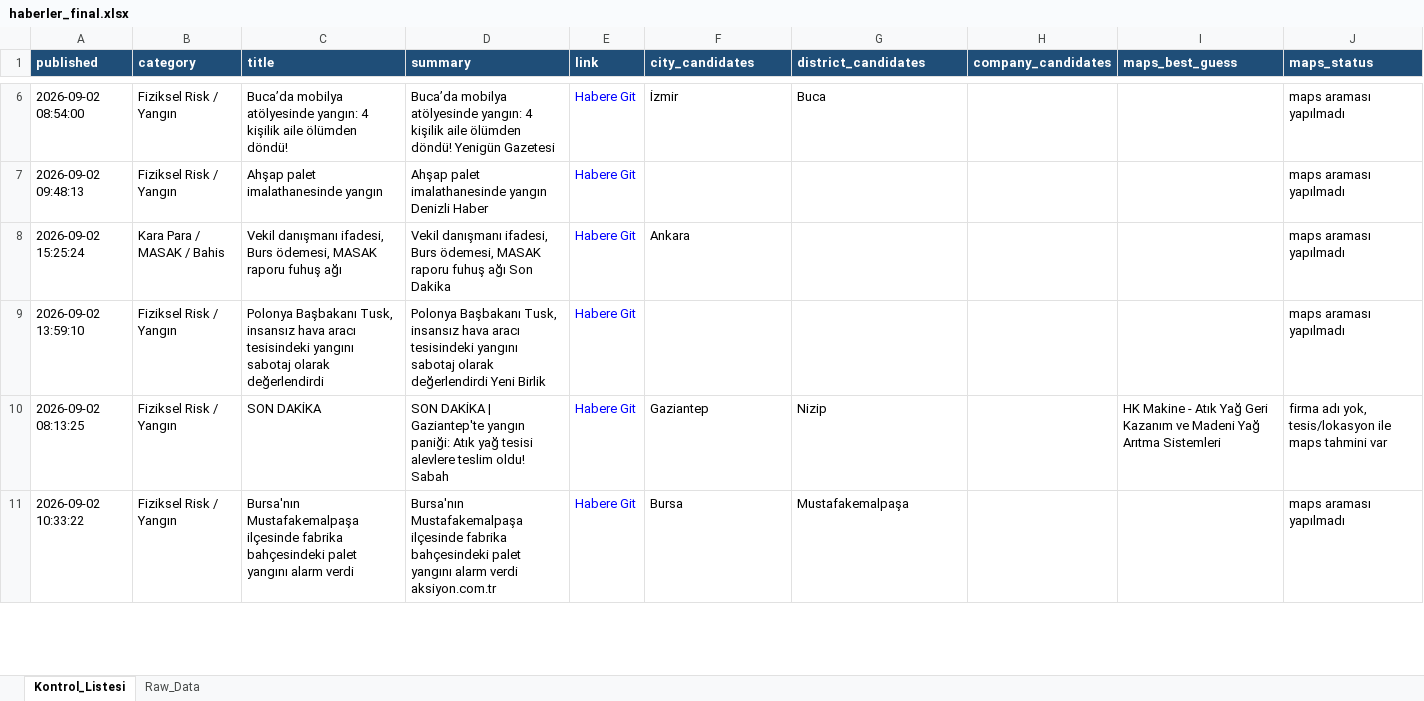
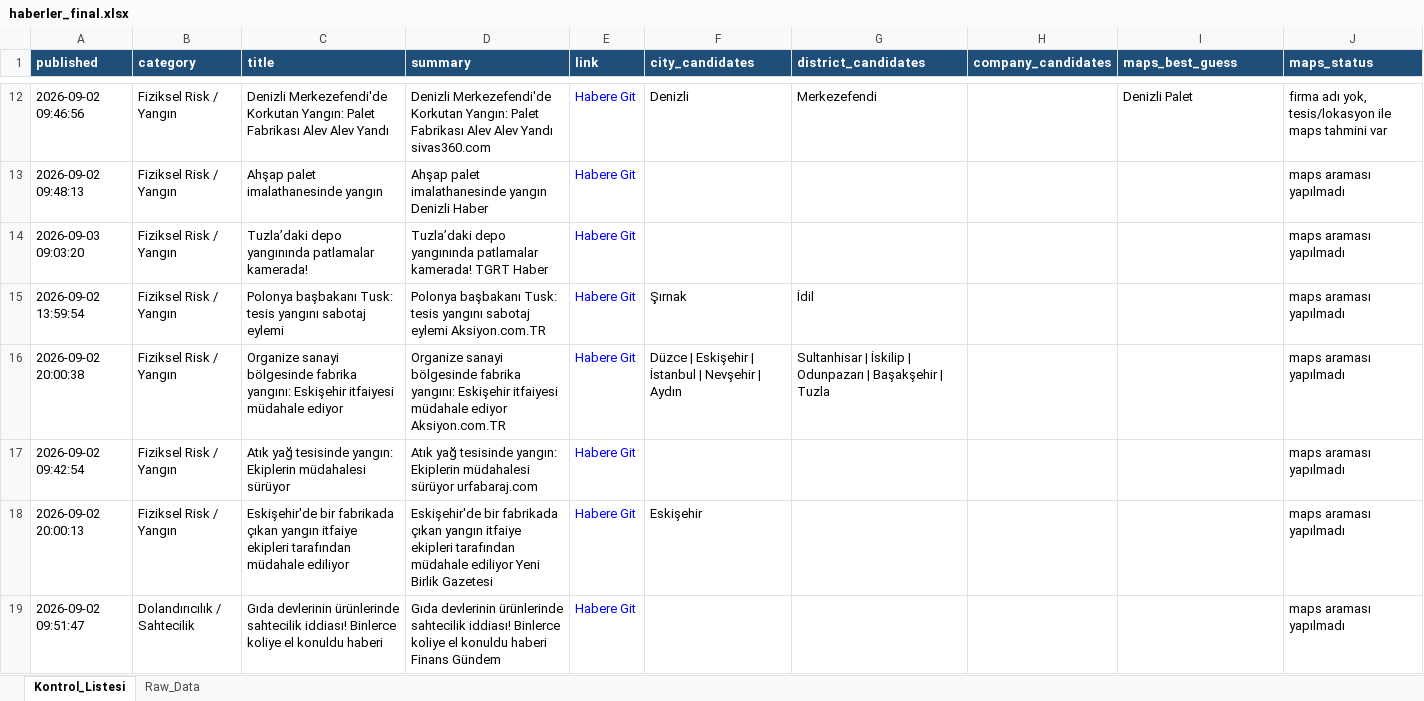
Before and after one commit to 19982109/haber-risk-monitor, an Excel workbook: data/haberler_final.xlsx, sheet Kontrol_Listesi, drawn as a sheet; only a part is shown, gaps mark what is left out; values as stored, in another font and other column widths than the file's, no borders; removed rows and columns are numbered as before the commit, all else as after; the diff covers the shown part only; the diff names each change by its address in the sheet, - before the commit and + after, or states it on an @@ line.

```diff
--- a/data/haberler_final.xlsx (sheet Kontrol_Listesi)
+++ b/data/haberler_final.xlsx (sheet Kontrol_Listesi)
-row 6: 2026-09-02 08:54:00 | Fiziksel Risk / Yangın | Buca’da mobilya atölyesinde yangın: 4 kişilik aile ölümden döndü! | Buca’da mobilya atölyesinde yangın: 4 kişilik aile ölümden döndü! Yenigün Gazetesi | Habere Git | İzmir | Buca |  |  | maps araması yapılmadı
+row 12: 2026-09-02 09:46:56 | Fiziksel Risk / Yangın | Denizli Merkezefendi'de Korkutan Yangın: Palet Fabrikası Alev Alev Yandı | Denizli Merkezefendi'de Korkutan Yangın: Palet Fabrikası Alev Alev Yandı sivas360.com | Habere Git | Denizli | Merkezefendi |  | Denizli Palet | firma adı yok, tesis/lokasyon ile maps tahmini var
-row 8: 2026-09-02 15:25:24 | Kara Para / MASAK / Bahis | Vekil danışmanı ifadesi, Burs ödemesi, MASAK raporu fuhuş ağı | Vekil danışmanı ifadesi, Burs ödemesi, MASAK raporu fuhuş ağı Son Dakika | Habere Git | Ankara |  |  |  | maps araması yapılmadı
+row 14: 2026-09-03 09:03:20 | Fiziksel Risk / Yangın | Tuzla’daki depo yangınında patlamalar kamerada! | Tuzla’daki depo yangınında patlamalar kamerada! TGRT Haber | Habere Git |  |  |  |  | maps araması yapılmadı
+row 15: 2026-09-02 13:59:54 | Fiziksel Risk / Yangın | Polonya başbakanı Tusk: tesis yangını sabotaj eylemi | Polonya başbakanı Tusk: tesis yangını sabotaj eylemi Aksiyon.com.TR | Habere Git | Şırnak | İdil |  |  | maps araması yapılmadı
+row 16: 2026-09-02 20:00:38 | Fiziksel Risk / Yangın | Organize sanayi bölgesinde fabrika yangını: Eskişehir itfaiyesi müdahale ediyor | Organize sanayi bölgesinde fabrika yangını: Eskişehir itfaiyesi müdahale ediyor Aksiyon.com.TR | Habere Git | Düzce | Eskişehir | İstanbul | Nevşehir | Aydın | Sultanhisar | İskilip | Odunpazarı | Başakşehir | Tuzla |  |  | maps araması yapılmadı
-A17 (published): 2026-09-02 13:59:10
+A17 (published): 2026-09-02 09:42:54
-C17 (title): Polonya Başbakanı Tusk, insansız hava aracı tesisindeki yangını sabotaj olarak değerlendirdi
+C17 (title): Atık yağ tesisinde yangın: Ekiplerin müdahalesi sürüyor
-D17 (summary): Polonya Başbakanı Tusk, insansız hava aracı tesisindeki yangını sabotaj olarak değerlendirdi Yeni Birlik
+D17 (summary): Atık yağ tesisinde yangın: Ekiplerin müdahalesi sürüyor urfabaraj.com
-row 10: 2026-09-02 08:13:25 | Fiziksel Risk / Yangın | SON DAKİKA | SON DAKİKA | Gaziantep'te yangın paniği: Atık yağ tesisi alevlere teslim oldu! Sabah | Habere Git | Gaziantep | Nizip |  | HK Makine - Atık Yağ Geri Kazanım ve Madeni Yağ Arıtma Sistemleri | firma adı yok, tesis/lokasyon ile maps tahmini var
-A18 (published): 2026-09-02 10:33:22
+A18 (published): 2026-09-02 20:00:13
-C18 (title): Bursa'nın Mustafakemalpaşa ilçesinde fabrika bahçesindeki palet yangını alarm verdi
+C18 (title): Eskişehir'de bir fabrikada çıkan yangın itfaiye ekipleri tarafından müdahale ediliyor
-D18 (summary): Bursa'nın Mustafakemalpaşa ilçesinde fabrika bahçesindeki palet yangını alarm verdi aksiyon.com.tr
+D18 (summary): Eskişehir'de bir fabrikada çıkan yangın itfaiye ekipleri tarafından müdahale ediliyor Yeni Birlik Gazetesi
-F18 (city_candidates): Bursa
+F18 (city_candidates): Eskişehir
-G18 (district_candidates): Mustafakemalpaşa
+G18 (district_candidates): (empty)
+row 19: 2026-09-02 09:51:47 | Dolandırıcılık / Sahtecilik | Gıda devlerinin ürünlerinde sahtecilik iddiası! Binlerce koliye el konuldu haberi | Gıda devlerinin ürünlerinde sahtecilik iddiası! Binlerce koliye el konuldu haberi Finans Gündem | Habere Git |  |  |  |  | maps araması yapılmadı
```
Also changed, not shown: 19 added rows, 19 removed rows and 54 edited cells elsewhere in this sheet, sheet Raw_Data, 1 other file.
